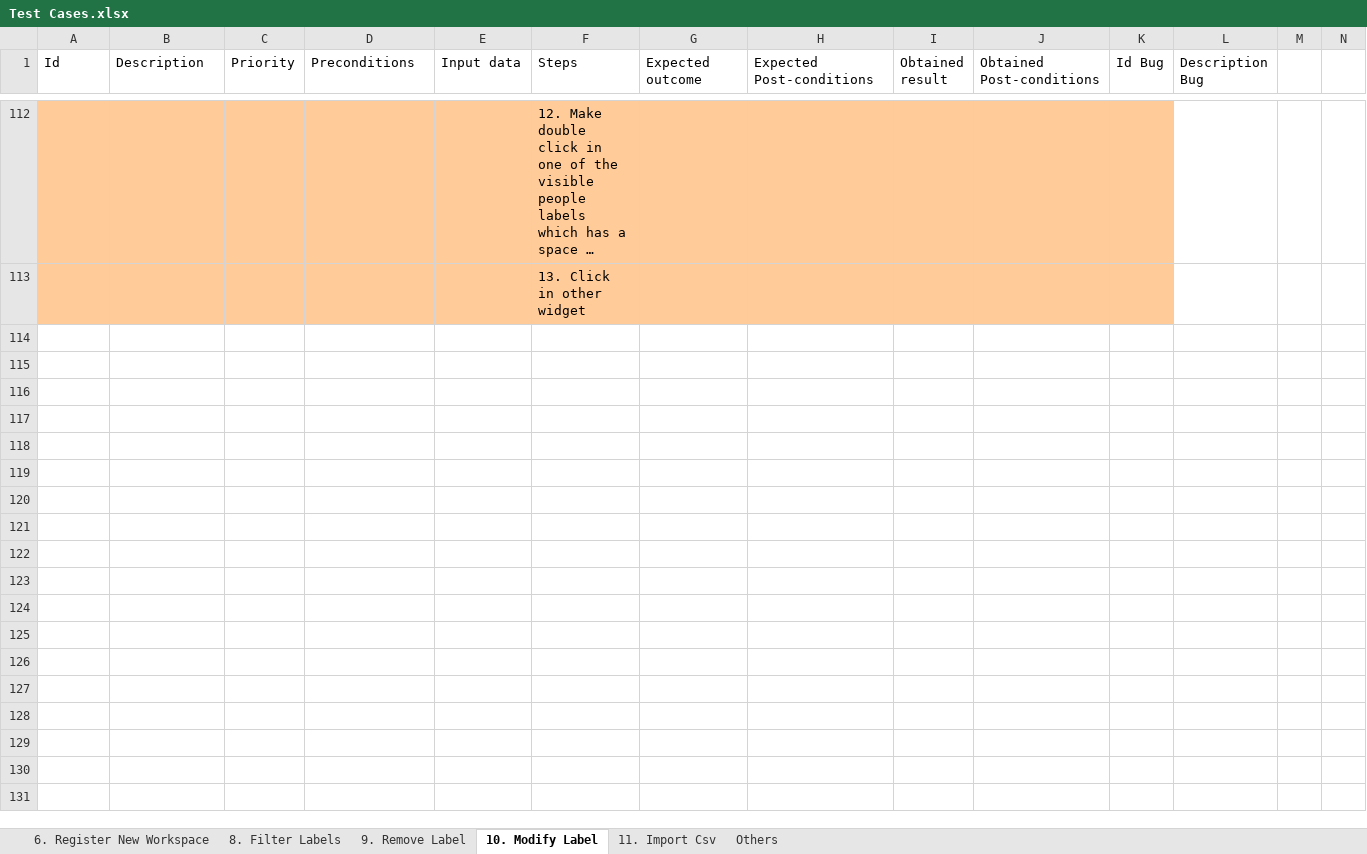
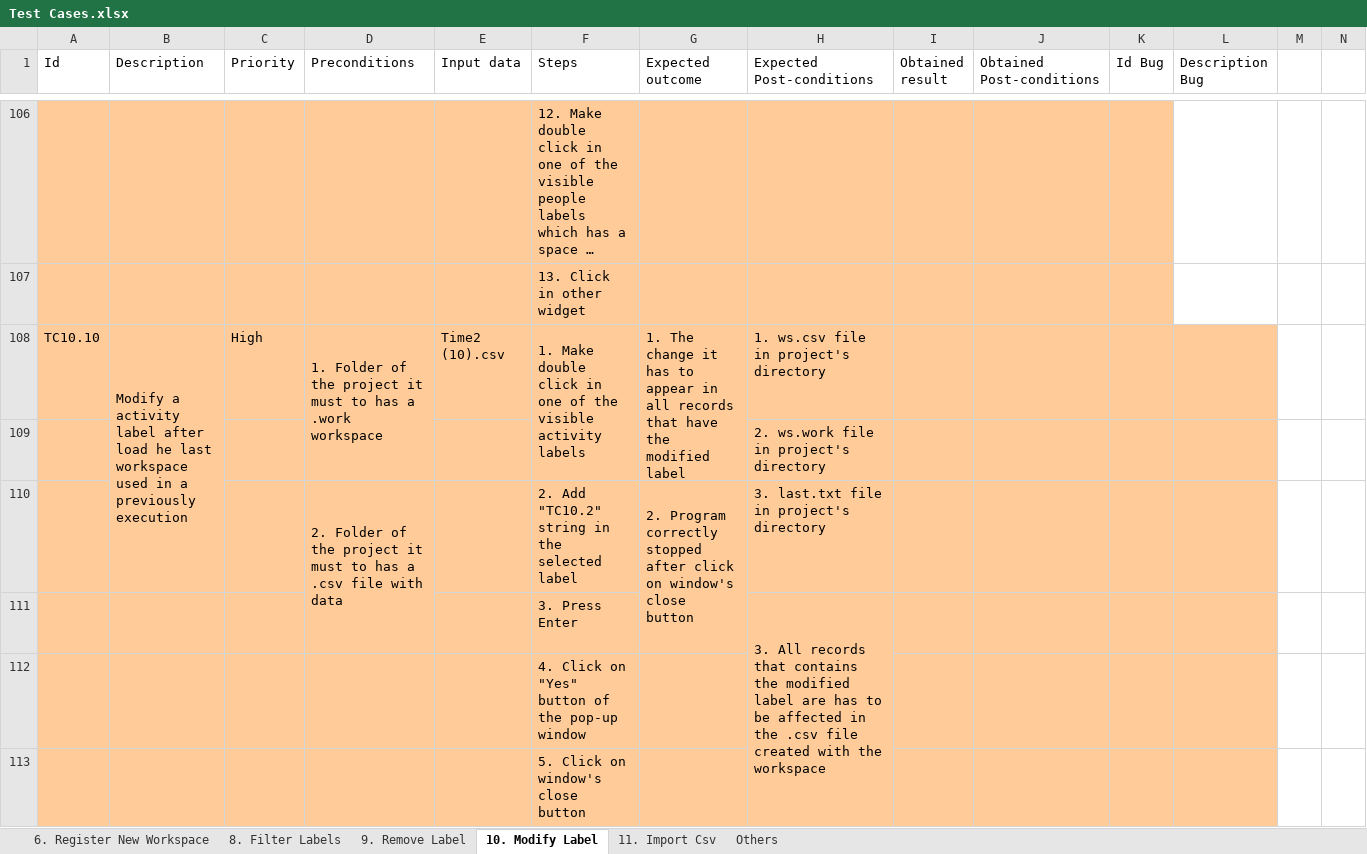
Before and after one commit to Caeta-ok/TimeAdministrator, an Excel workbook: Requirements/Testing/Test Cases.xlsx, sheet 10. Modify Label, drawn as a sheet; only a part is shown, gaps mark what is left out; long unchanged cells end in …; values as stored, in another font and other column widths than the file's, no borders; rows hold the shown columns only; the diff covers the shown part only; the diff names each change by its address in the sheet, - before the commit and + after, or states it on an @@ line.

```diff
--- a/Requirements/Testing/Test Cases.xlsx (sheet 10. Modify Label)
+++ b/Requirements/Testing/Test Cases.xlsx (sheet 10. Modify Label)
+row 108: TC10.10 | Modify a activity label after load he last workspace used in a previously execution | High | 1. Folder of the project it must to has a .work workspace | Time2 (10).csv | 1. Make double click in one of the visible activity labels | 1. The change it has to appear in all records that have the modified label | 1. ws.csv file in project's directory
+row 109:  |  |  |  |  |  |  | 2. ws.work file in project's directory
+row 110:  |  |  | 2. Folder of the project it must to has a .csv file with data |  | 2. Add "TC10.2" string in the selected label | 2. Program correctly stopped after click on window's close button | 3. last.txt file in project's directory
+row 111:  |  |  |  |  | 3. Press Enter |  | 3. All records that contains the modified label are has to be affected in the .csv file created with the workspace
+row 112:  |  |  |  |  | 4. Click on "Yes" button of the pop-up window
+row 113:  |  |  |  |  | 5. Click on window's close button
```
Also changed, not shown: 5 added rows, 11 removed rows, 8 edited cells, cell formats and merged cells elsewhere in this sheet, 6 other files.
